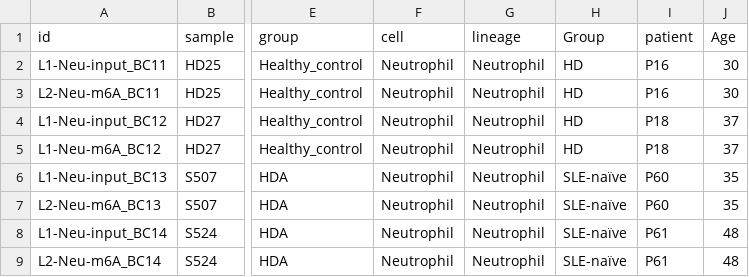
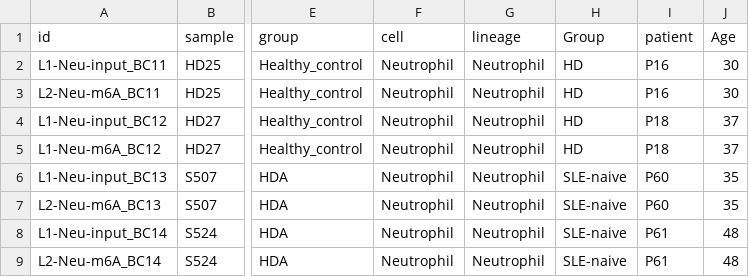
Before and after one commit to hechang22/dataportal, a CSV file: public/Anno_2025_Discovery_m6Aseq_forSLEportal.csv, drawn as a sheet; only a part is shown, gaps mark what is left out; the diff names each change by its address in the sheet, - before the commit and + after, or states it on an @@ line.

```diff
--- a/public/Anno_2025_Discovery_m6Aseq_forSLEportal.csv
+++ b/public/Anno_2025_Discovery_m6Aseq_forSLEportal.csv
-H6:H9 (Group): SLE-naïve
+H6:H9 (Group): SLE-naive
```
Also changed, not shown: public/Anno_2025_Discovery_filter_2914_forSLEportal.csv, public/Discovery-sample-info-forSLEportal.csv, 3 other files.
